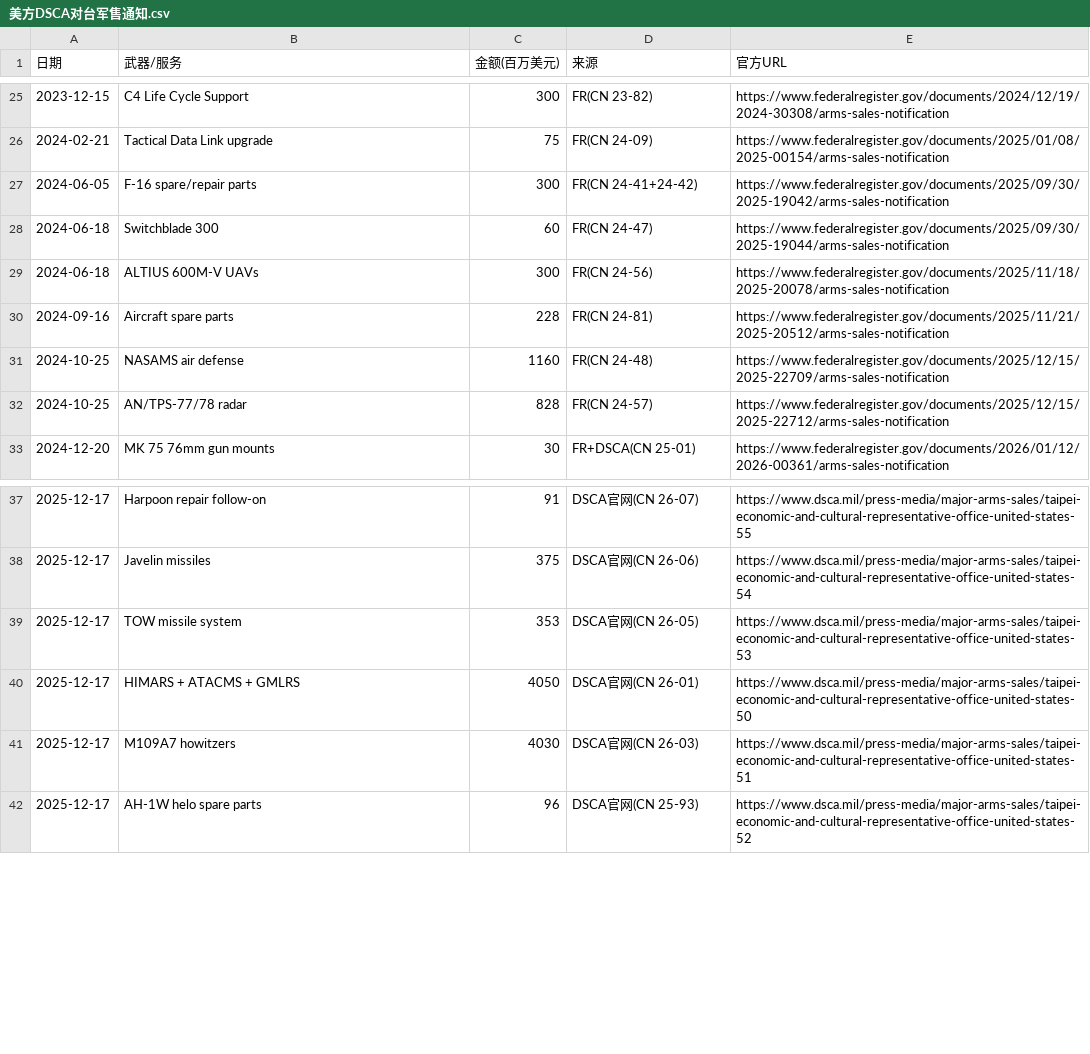
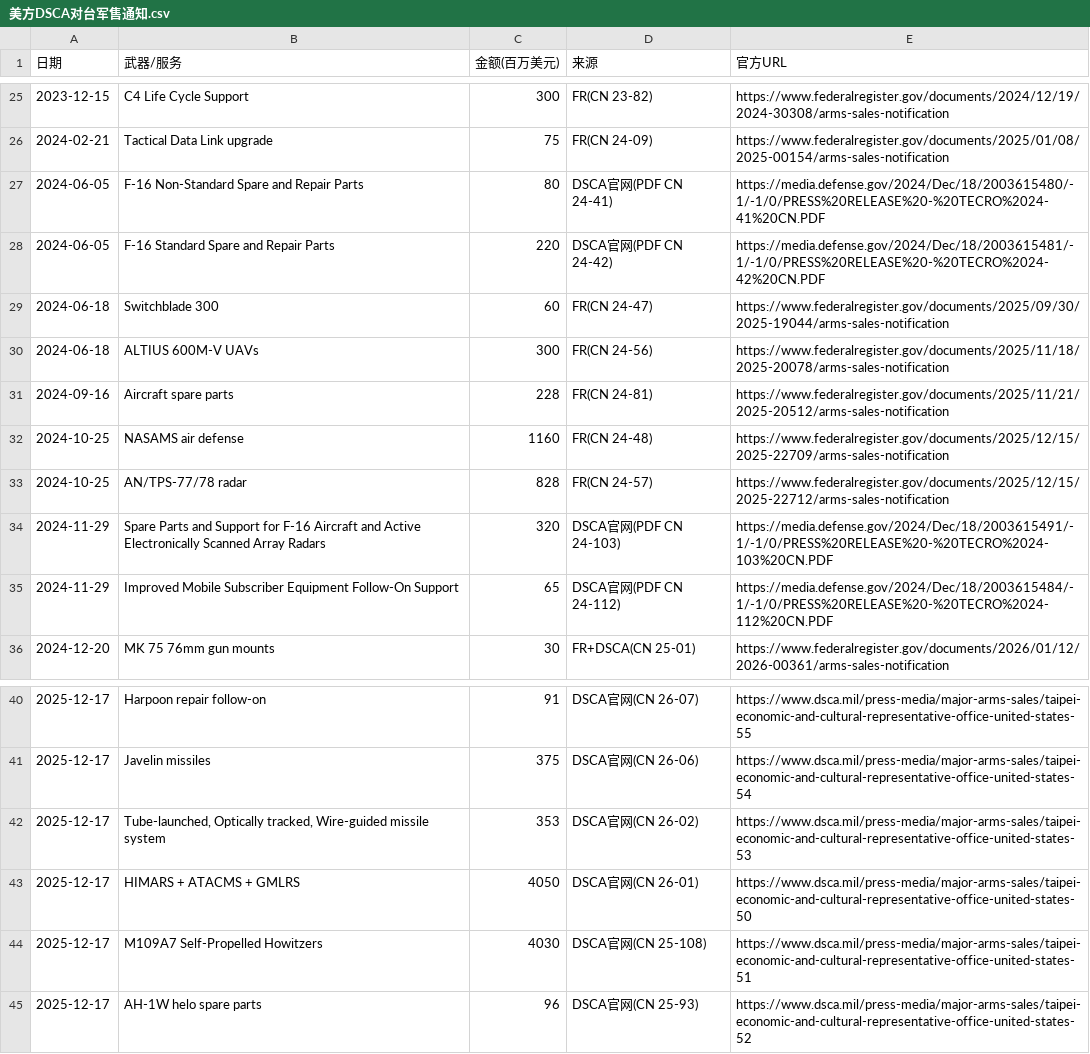
Before and after one commit to gingercandoit/track_geopolitics, a CSV file: docs/research/china-counter-sanctions/data/US/美方DSCA对台军售通知.csv, drawn as a sheet; only a part is shown, gaps mark what is left out.

Commit message:
Add DSCA Taiwan arms sales datasets

```diff
--- a/docs/research/china-counter-sanctions/data/US/美方DSCA对台军售通知.csv
+++ b/docs/research/china-counter-sanctions/data/US/美方DSCA对台军售通知.csv
@@ -26,3 +26,4 @@
 2024-02-21,Tactical Data Link upgrade,75,FR(CN 24-09),https://www.federalregister.gov/documents/2025/01/08/2025-00154/arms-sales-notification
-2024-06-05,F-16 spare/repair parts,300,FR(CN 24-41+24-42),https://www.federalregister.gov/documents/2025/09/30/2025-19042/arms-sales-notification
+2024-06-05,F-16 Non-Standard Spare and Repair Parts,80,DSCA官网(PDF CN 24-41),https://media.defense.gov/2024/Dec/18/2003615480/-1/-1/0/PRESS%20RELEASE%20-%20TECRO%2024-41%20CN.PDF
+2024-06-05,F-16 Standard Spare and Repair Parts,220,DSCA官网(PDF CN 24-42),https://media.defense.gov/2024/Dec/18/2003615481/-1/-1/0/PRESS%20RELEASE%20-%20TECRO%2024-42%20CN.PDF
 2024-06-18,Switchblade 300,60,FR(CN 24-47),https://www.federalregister.gov/documents/2025/09/30/2025-19044/arms-sales-notification
@@ -32,2 +33,4 @@
 2024-10-25,AN/TPS-77/78 radar,828,FR(CN 24-57),https://www.federalregister.gov/documents/2025/12/15/2025-22712/arms-sales-notification
+2024-11-29,Spare Parts and Support for F-16 Aircraft and Active Electronically Scanned Array Radars,320,DSCA官网(PDF CN 24-103),https://media.defense.gov/2024/Dec/18/2003615491/-1/-1/0/PRESS%20RELEASE%20-%20TECRO%2024-103%20CN.PDF
+2024-11-29,Improved Mobile Subscriber Equipment Follow-On Support,65,DSCA官网(PDF CN 24-112),https://media.defense.gov/2024/Dec/18/2003615484/-1/-1/0/PRESS%20RELEASE%20-%20TECRO%2024-112%20CN.PDF
 2024-12-20,MK 75 76mm gun mounts,30,FR+DSCA(CN 25-01),https://www.federalregister.gov/documents/2026/01/12/2026-00361/arms-sales-notification
@@ -38,5 +41,5 @@
 2025-12-17,Javelin missiles,375,DSCA官网(CN 26-06),https://www.dsca.mil/press-media/major-arms-sales/taipei-economic-and-cultural-representative-office-united-states-54
-2025-12-17,TOW missile system,353,DSCA官网(CN 26-05),https://www.dsca.mil/press-media/major-arms-sales/taipei-economic-and-cultural-representative-office-united-states-53
+2025-12-17,"Tube-launched, Optically tracked, Wire-guided missile system",353,DSCA官网(CN 26-02),https://www.dsca.mil/press-media/major-arms-sales/taipei-economic-and-cultural-representative-office-united-states-53
 2025-12-17,HIMARS + ATACMS + GMLRS,4050,DSCA官网(CN 26-01),https://www.dsca.mil/press-media/major-arms-sales/taipei-economic-and-cultural-representative-office-united-states-50
-2025-12-17,M109A7 howitzers,4030,DSCA官网(CN 26-03),https://www.dsca.mil/press-media/major-arms-sales/taipei-economic-and-cultural-representative-office-united-states-51
+2025-12-17,M109A7 Self-Propelled Howitzers,4030,DSCA官网(CN 25-108),https://www.dsca.mil/press-media/major-arms-sales/taipei-economic-and-cultural-representative-office-united-states-51
 2025-12-17,AH-1W helo spare parts,96,DSCA官网(CN 25-93),https://www.dsca.mil/press-media/major-arms-sales/taipei-economic-and-cultural-representative-office-united-states-52
```
Also changed, not shown: 3 other files.
